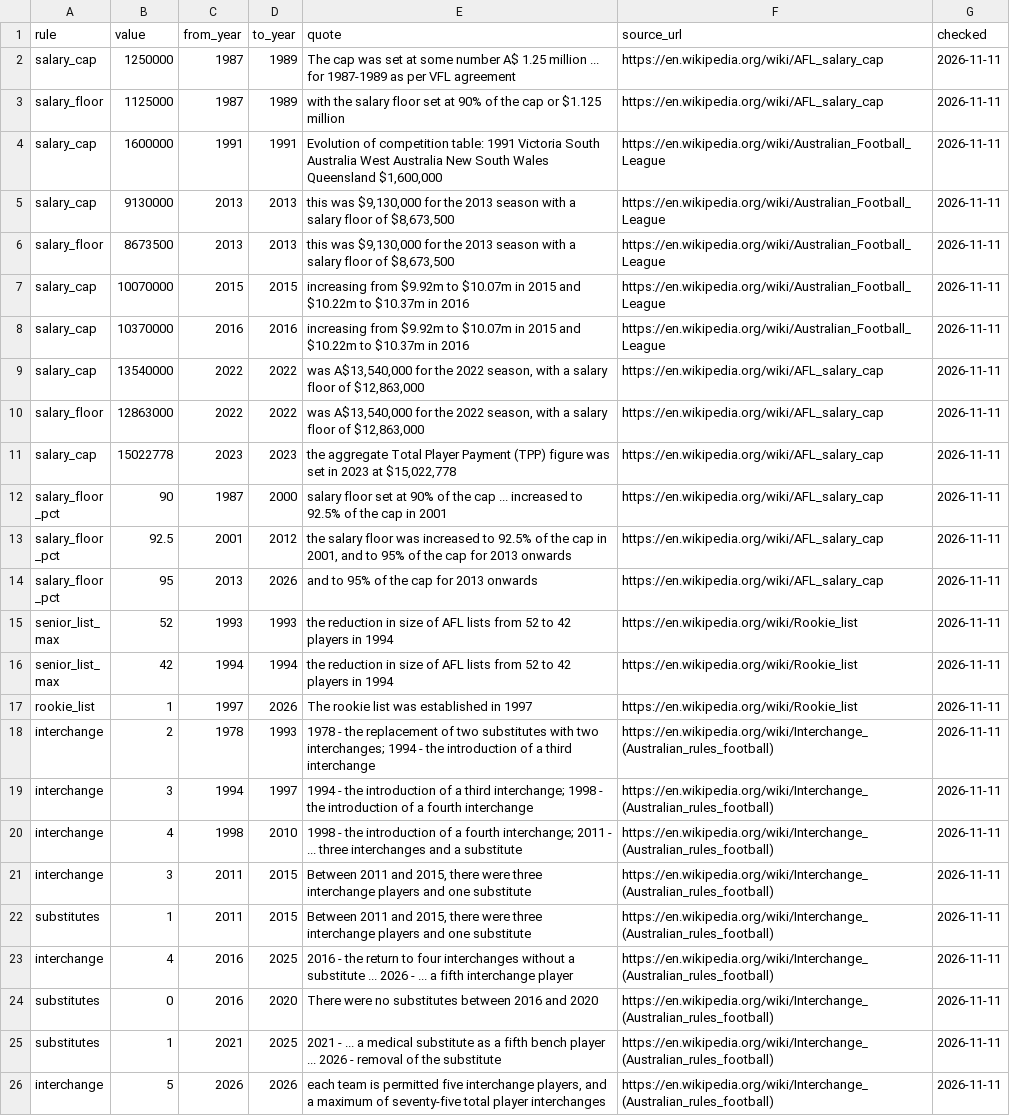
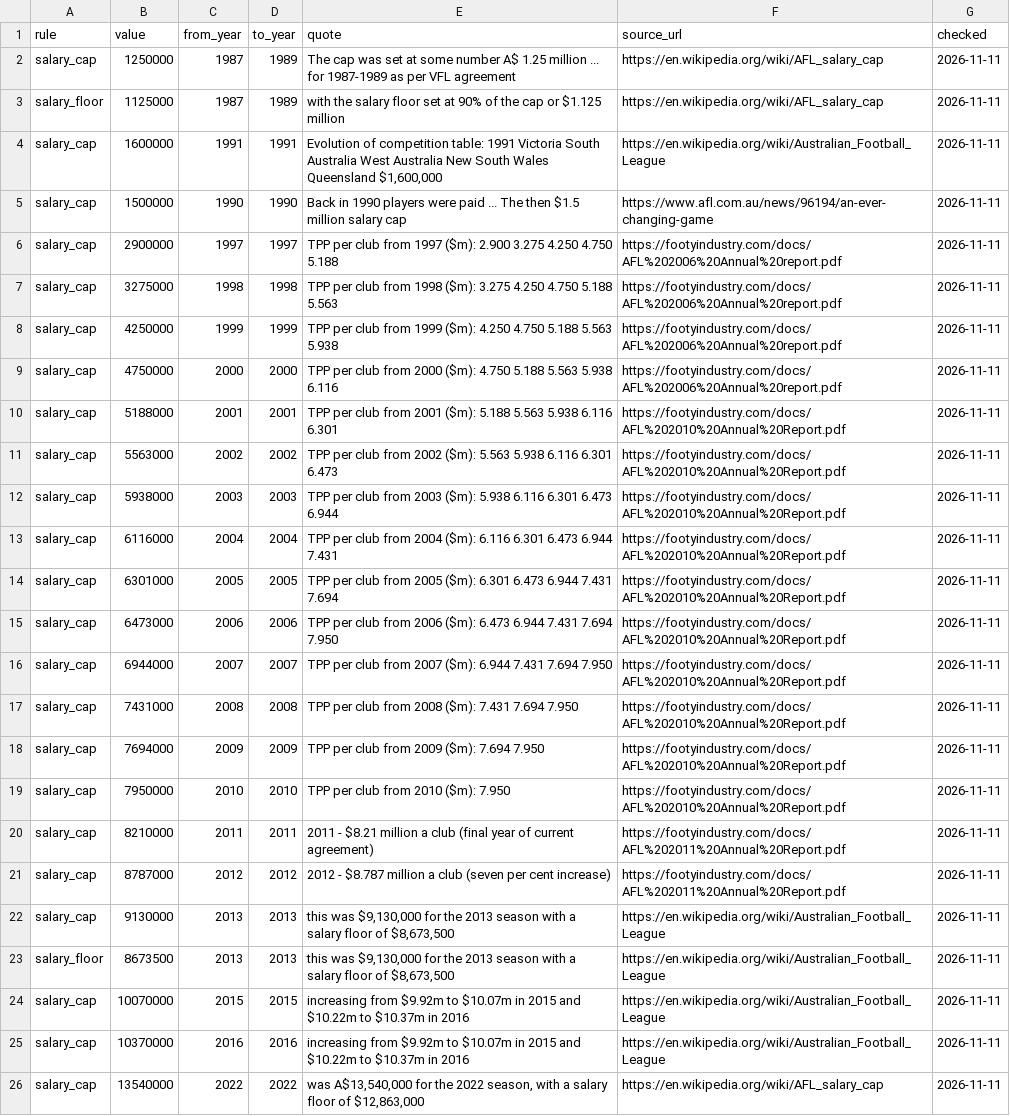
Before and after one commit to aussierulesdynasties/Afl-auto-battler, a CSV file: data/legacy/era_rules.csv, drawn as a sheet; only a part is shown; the shorter side is filled out with more unchanged rows; the diff names each change by its address in the sheet, - before the commit and + after, or states it on an @@ line.

```diff
--- a/data/legacy/era_rules.csv
+++ b/data/legacy/era_rules.csv
+row 5: salary_cap | 1500000 | 1990 | 1990 | Back in 1990 players were paid ... The then $1.5 million salary cap | https://www.afl.com.au/news/96194/an-ever-changing-game | 2026-11-11
+row 6: salary_cap | 2900000 | 1997 | 1997 | TPP per club from 1997 ($m): 2.900 3.275 4.250 4.750 5.188 | https://footyindustry.com/docs/AFL%202006%20Annual%20report.pdf | 2026-11-11
+row 7: salary_cap | 3275000 | 1998 | 1998 | TPP per club from 1998 ($m): 3.275 4.250 4.750 5.188 5.563 | https://footyindustry.com/docs/AFL%202006%20Annual%20report.pdf | 2026-11-11
+row 8: salary_cap | 4250000 | 1999 | 1999 | TPP per club from 1999 ($m): 4.250 4.750 5.188 5.563 5.938 | https://footyindustry.com/docs/AFL%202006%20Annual%20report.pdf | 2026-11-11
+row 9: salary_cap | 4750000 | 2000 | 2000 | TPP per club from 2000 ($m): 4.750 5.188 5.563 5.938 6.116 | https://footyindustry.com/docs/AFL%202006%20Annual%20report.pdf | 2026-11-11
+row 10: salary_cap | 5188000 | 2001 | 2001 | TPP per club from 2001 ($m): 5.188 5.563 5.938 6.116 6.301 | https://footyindustry.com/docs/AFL%202010%20Annual%20Report.pdf | 2026-11-11
+row 11: salary_cap | 5563000 | 2002 | 2002 | TPP per club from 2002 ($m): 5.563 5.938 6.116 6.301 6.473 | https://footyindustry.com/docs/AFL%202010%20Annual%20Report.pdf | 2026-11-11
+row 12: salary_cap | 5938000 | 2003 | 2003 | TPP per club from 2003 ($m): 5.938 6.116 6.301 6.473 6.944 | https://footyindustry.com/docs/AFL%202010%20Annual%20Report.pdf | 2026-11-11
+row 13: salary_cap | 6116000 | 2004 | 2004 | TPP per club from 2004 ($m): 6.116 6.301 6.473 6.944 7.431 | https://footyindustry.com/docs/AFL%202010%20Annual%20Report.pdf | 2026-11-11
+row 14: salary_cap | 6301000 | 2005 | 2005 | TPP per club from 2005 ($m): 6.301 6.473 6.944 7.431 7.694 | https://footyindustry.com/docs/AFL%202010%20Annual%20Report.pdf | 2026-11-11
+row 15: salary_cap | 6473000 | 2006 | 2006 | TPP per club from 2006 ($m): 6.473 6.944 7.431 7.694 7.950 | https://footyindustry.com/docs/AFL%202010%20Annual%20Report.pdf | 2026-11-11
+row 16: salary_cap | 6944000 | 2007 | 2007 | TPP per club from 2007 ($m): 6.944 7.431 7.694 7.950 | https://footyindustry.com/docs/AFL%202010%20Annual%20Report.pdf | 2026-11-11
+row 17: salary_cap | 7431000 | 2008 | 2008 | TPP per club from 2008 ($m): 7.431 7.694 7.950 | https://footyindustry.com/docs/AFL%202010%20Annual%20Report.pdf | 2026-11-11
+row 18: salary_cap | 7694000 | 2009 | 2009 | TPP per club from 2009 ($m): 7.694 7.950 | https://footyindustry.com/docs/AFL%202010%20Annual%20Report.pdf | 2026-11-11
+row 19: salary_cap | 7950000 | 2010 | 2010 | TPP per club from 2010 ($m): 7.950 | https://footyindustry.com/docs/AFL%202010%20Annual%20Report.pdf | 2026-11-11
+row 20: salary_cap | 8210000 | 2011 | 2011 | 2011 - $8.21 million a club (final year of current agreement) | https://footyindustry.com/docs/AFL%202011%20Annual%20Report.pdf | 2026-11-11
+row 21: salary_cap | 8787000 | 2012 | 2012 | 2012 - $8.787 million a club (seven per cent increase) | https://footyindustry.com/docs/AFL%202011%20Annual%20Report.pdf | 2026-11-11
```
Also changed, not shown: 2 other files.
